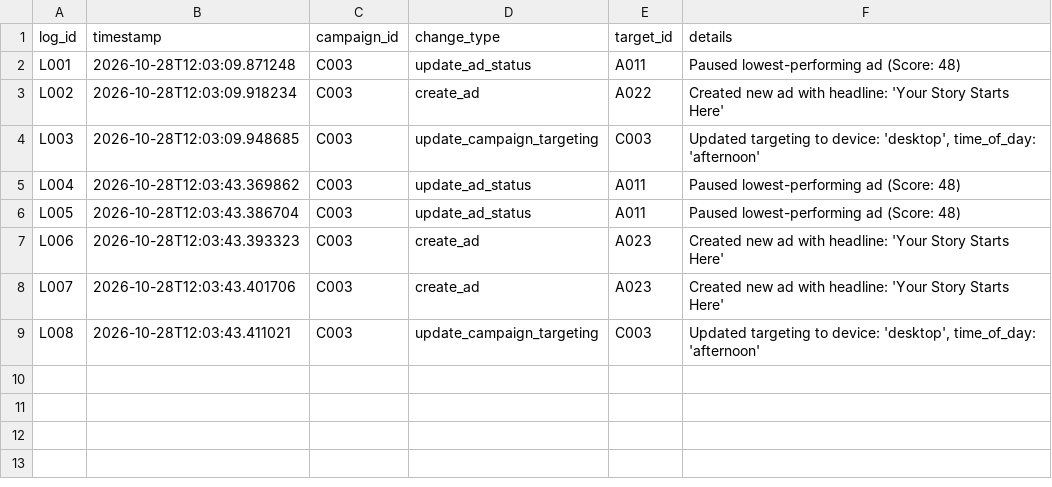
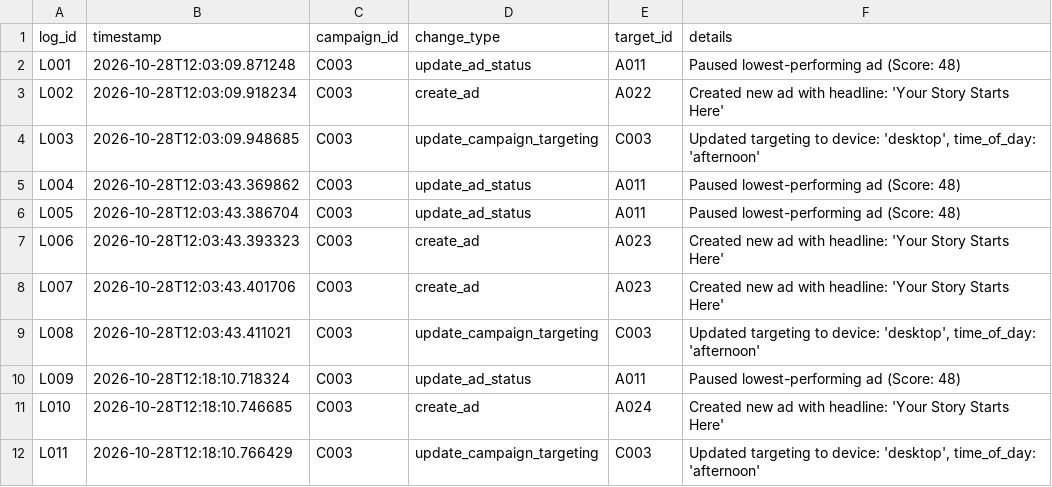
Before and after one commit to farzmr/clever-ad-buddy, a CSV file: backend/data/change_log.csv, drawn as a sheet; the diff names each change by its address in the sheet, - before the commit and + after, or states it on an @@ line.

```diff
--- a/backend/data/change_log.csv
+++ b/backend/data/change_log.csv
+row 10: L009 | 2026-10-28T12:18:10.718324 | C003 | update_ad_status | A011 | Paused lowest-performing ad (Score: 48)
+row 11: L010 | 2026-10-28T12:18:10.746685 | C003 | create_ad | A024 | Created new ad with headline: 'Your Story Starts Here'
+row 12: L011 | 2026-10-28T12:18:10.766429 | C003 | update_campaign_targeting | C003 | Updated targeting to device: 'desktop', time_of_day: 'afternoon'
```
Also changed, not shown: backend/data/ads.csv, 3 other files.
